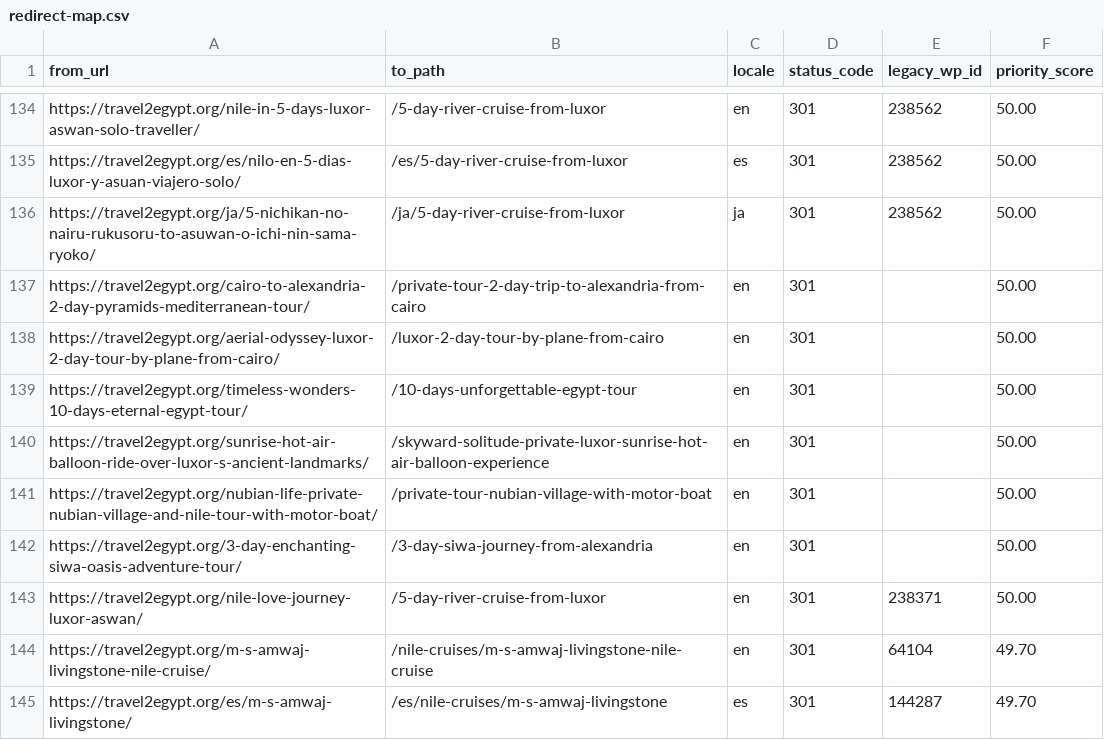
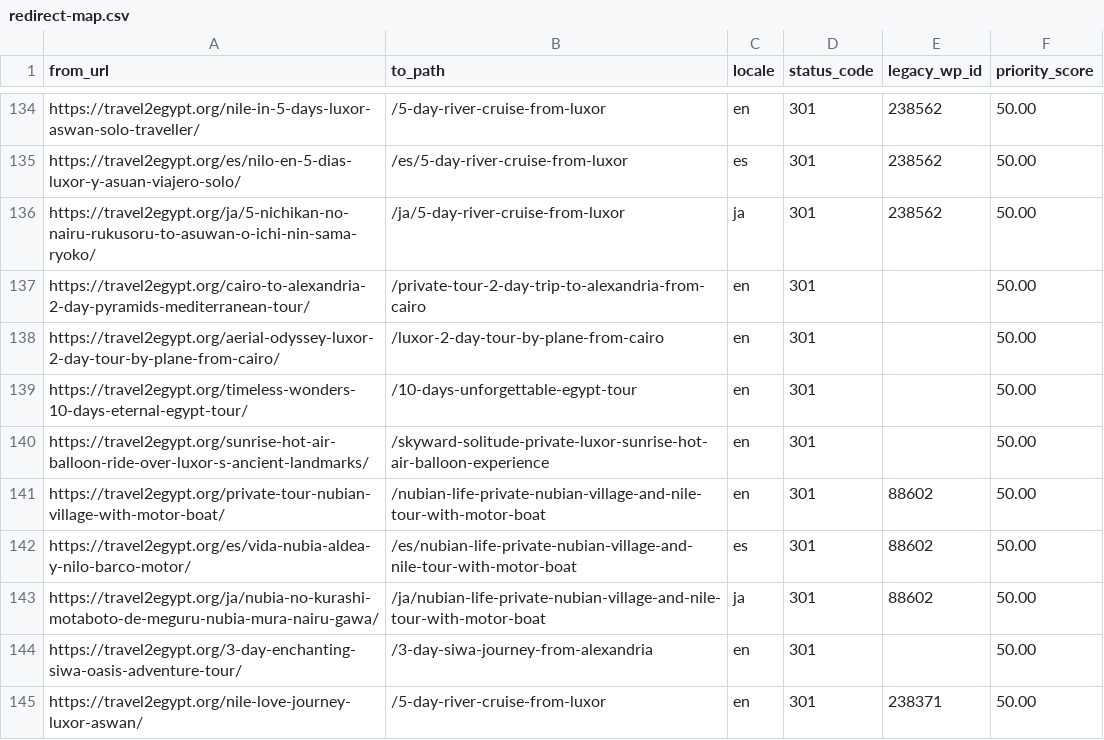
Before and after one commit to desertcanvasart-dotcom/travel2egypt-next, a CSV file: migration/redirect-map.csv, drawn as a sheet; only a part is shown, gaps mark what is left out; the shorter side is filled out with more unchanged rows.

```diff
--- a/migration/redirect-map.csv
+++ b/migration/redirect-map.csv
@@ -140,3 +140,5 @@ https://travel2egypt.org/timeless-wonders-10-days-eternal-egypt-tour/,/10-days-u
 https://travel2egypt.org/sunrise-hot-air-balloon-ride-over-luxor-s-ancient-landmarks/,/skyward-solitude-private-luxor-sunrise-hot-air-balloon-experience,en,301,,50.00
-https://travel2egypt.org/nubian-life-private-nubian-village-and-nile-tour-with-motor-boat/,/private-tour-nubian-village-with-motor-boat,en,301,,50.00
+https://travel2egypt.org/private-tour-nubian-village-with-motor-boat/,/nubian-life-private-nubian-village-and-nile-tour-with-motor-boat,en,301,88602,50.00
+https://travel2egypt.org/es/vida-nubia-aldea-y-nilo-barco-motor/,/es/nubian-life-private-nubian-village-and-nile-tour-with-motor-boat,es,301,88602,50.00
+https://travel2egypt.org/ja/nubia-no-kurashi-motaboto-de-meguru-nubia-mura-nairu-gawa/,/ja/nubian-life-private-nubian-village-and-nile-tour-with-motor-boat,ja,301,88602,50.00
 https://travel2egypt.org/3-day-enchanting-siwa-oasis-adventure-tour/,/3-day-siwa-journey-from-alexandria,en,301,,50.00
```
Also changed, not shown: 6 other files.
